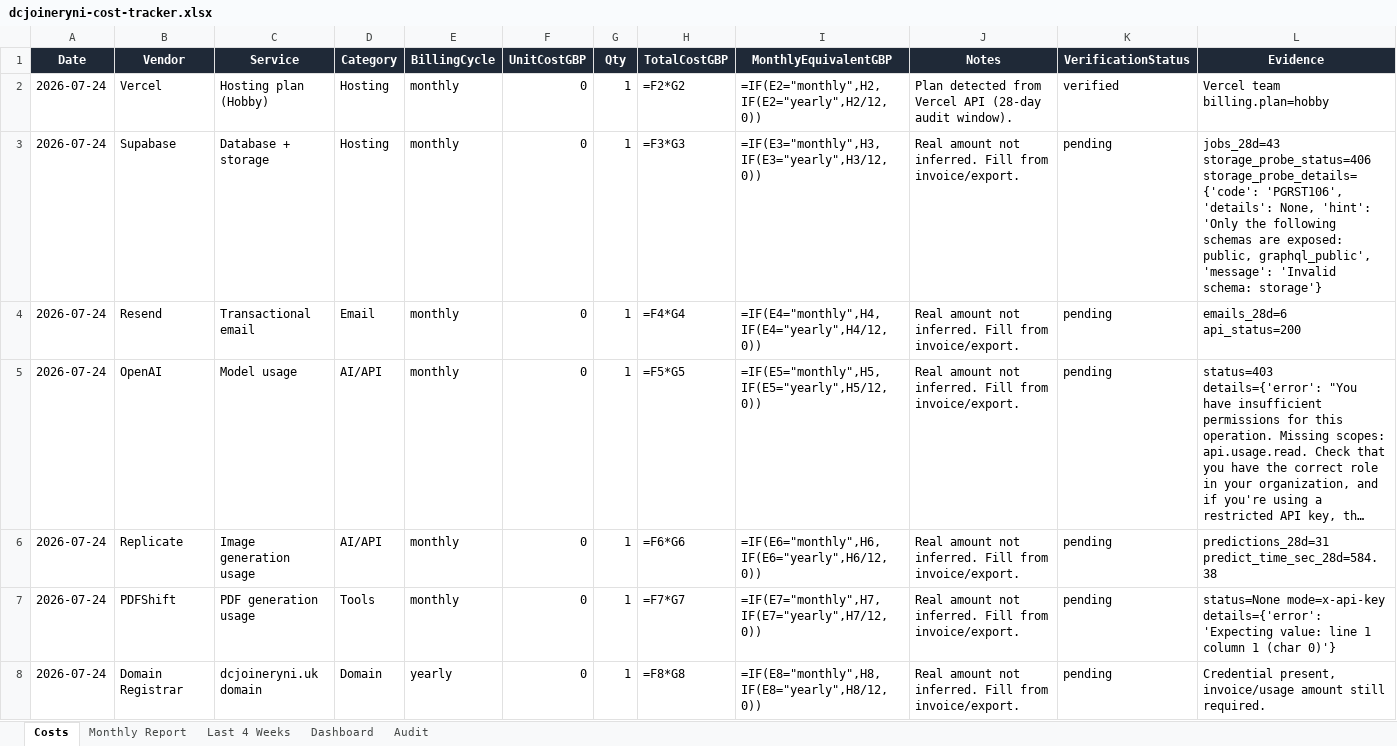
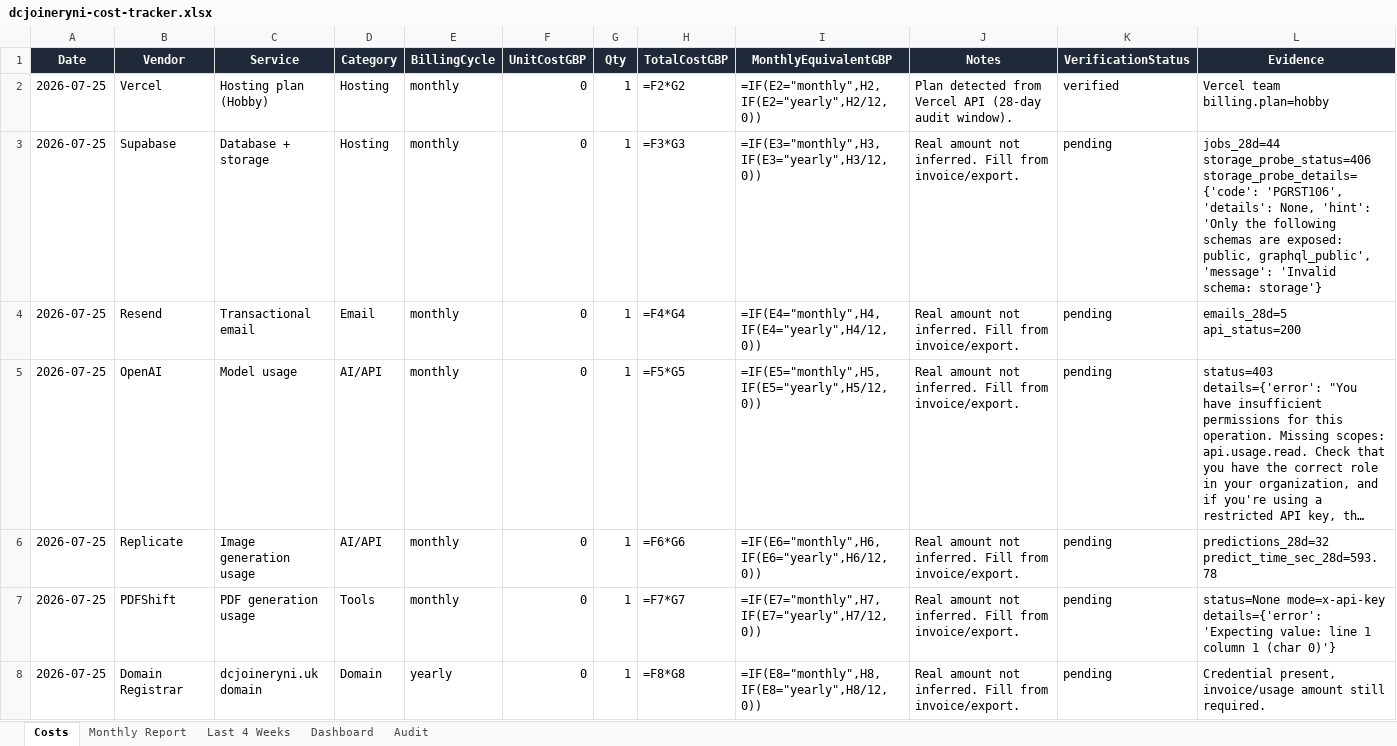
Before and after one commit to widniewski-ux/dc-joinery, an Excel workbook: ops/costs/dcjoineryni-cost-tracker.xlsx, sheet Costs, drawn as a sheet; long unchanged cells end in …; values as stored, in another font and other column widths than the file's, no borders; formulas without a stored value are shown as written; the diff names each change by its address in the sheet, - before the commit and + after, or states it on an @@ line.

```diff
--- a/ops/costs/dcjoineryni-cost-tracker.xlsx (sheet Costs)
+++ b/ops/costs/dcjoineryni-cost-tracker.xlsx (sheet Costs)
-A2:A8 (Date): 2026-07-24
+A2:A8 (Date): 2026-07-25
-L3 (Evidence): jobs_28d=43 storage_probe_status=406 storage_probe_details={'code':…
+L3 (Evidence): jobs_28d=44 storage_probe_status=406 storage_probe_details={'code':…
-L4 (Evidence): emails_28d=6 api_status=200
+L4 (Evidence): emails_28d=5 api_status=200
-L6 (Evidence): predictions_28d=31 predict_time_sec_28d=584.38
+L6 (Evidence): predictions_28d=32 predict_time_sec_28d=593.78
```
Also changed, not shown: sheet Audit, sheet Last 4 Weeks, 1 other file.
